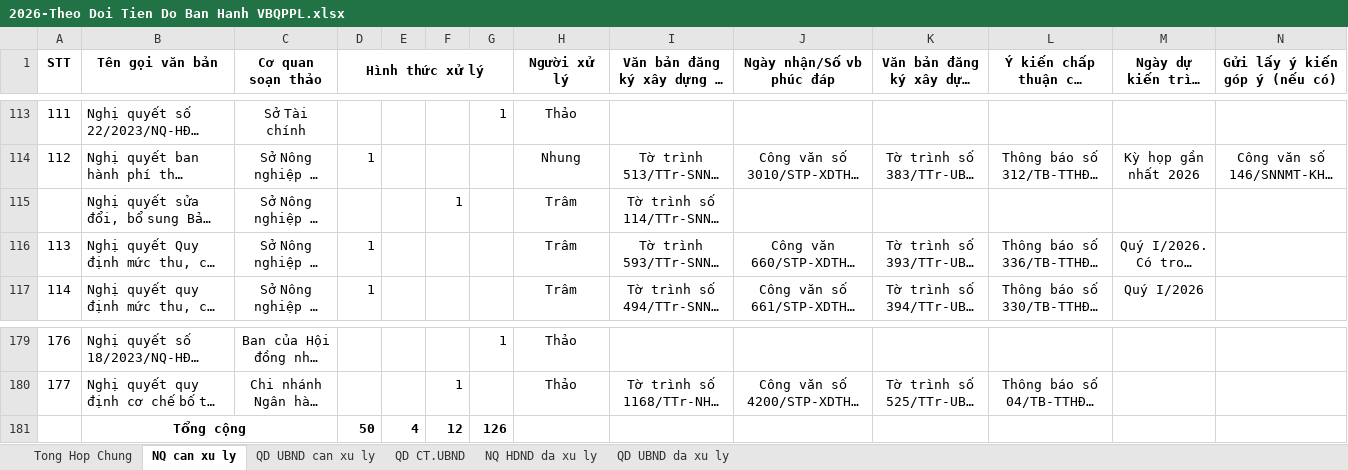
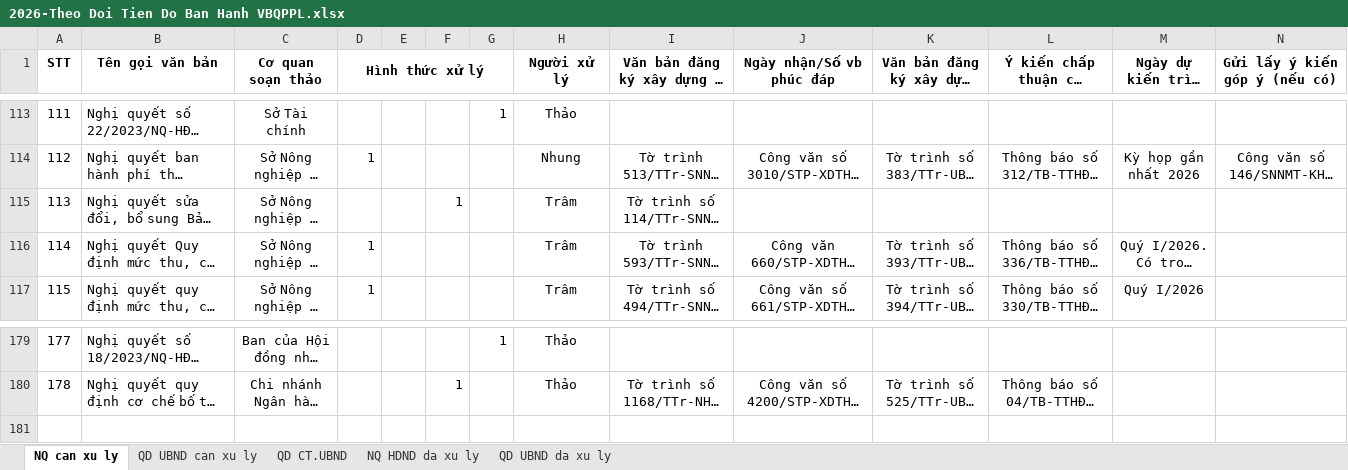
Before and after one commit to quangthoai1985/VBPL_Tracking, an Excel workbook: Docs/2026-Theo Doi Tien Do Ban Hanh VBQPPL.xlsx, sheet NQ can xu ly, drawn as a sheet; only a part is shown, gaps mark what is left out; long unchanged cells end in …; values as stored, in another font and other column widths than the file's, no borders; charts and pictures not drawn; rows hold the shown columns only; the diff names each change by its address in the sheet, - before the commit and + after, or states it on an @@ line.

```diff
--- a/Docs/2026-Theo Doi Tien Do Ban Hanh VBQPPL.xlsx (sheet NQ can xu ly)
+++ b/Docs/2026-Theo Doi Tien Do Ban Hanh VBQPPL.xlsx (sheet NQ can xu ly)
-sheet tab: Tong Hop Chung
@@ column A (STT) renumbered between rows 115 and 180 @@
-row 181:  | Tổng cộng |  | 50 | 4 | 12 | 126
```
Also changed, not shown: sheet QD CT.UBND, sheet NQ HDND da xu ly, sheet QD UBND da xu ly, sheet QD UBND can xu ly, charts or pictures, 9 other files.
